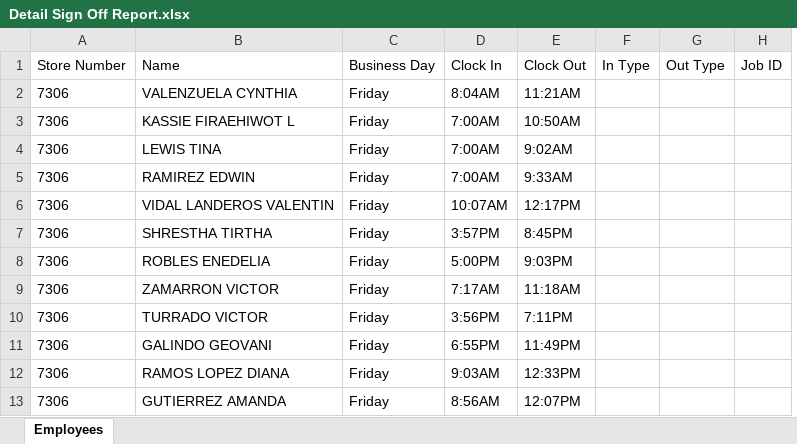
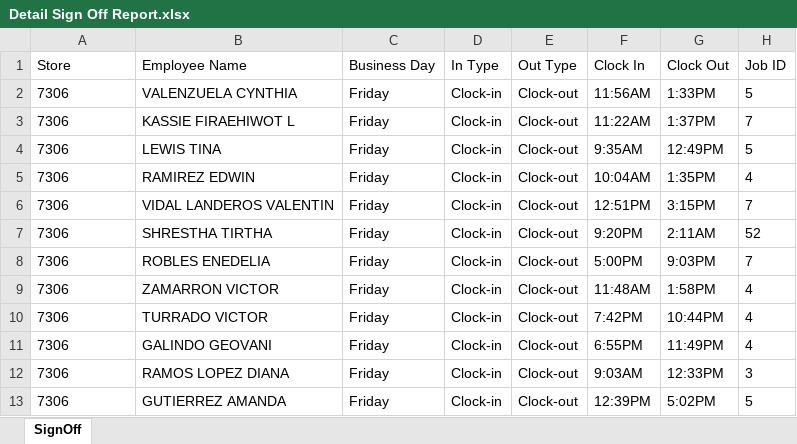
Before and after one commit to ratan-cc/PdfReader, an Excel workbook: output/Detail Sign Off Report.xlsx, sheet SignOff, drawn as a sheet; only a part is shown; values as stored, in another font and other column widths than the file's, no borders; removed rows and columns are numbered as before the commit, all else as after; the diff covers the shown part only; the diff names each change by its address in the sheet, - before the commit and + after, or states it on an @@ line.

```diff
--- a/output/Detail Sign Off Report.xlsx (sheet SignOff)
+++ b/output/Detail Sign Off Report.xlsx (sheet SignOff)
-sheet tab: Employees
+sheet tab: SignOff
+column D (In Type), rows 2-13: all Clock-in
+column E (Out Type), rows 2-13: all Clock-out
-column F (In Type), empty
-column G (Out Type), empty
-A1: Store Number
+A1: Store
-B1: Name
+B1: Employee Name
-F2 (Clock In): 8:04AM
+F2 (Clock In): 11:56AM
-G2 (Clock Out): 11:21AM
+G2 (Clock Out): 1:33PM
-H2 (Job ID): (empty)
+H2 (Job ID): 5
-F3 (Clock In): 7:00AM
+F3 (Clock In): 11:22AM
-G3 (Clock Out): 10:50AM
+G3 (Clock Out): 1:37PM
-H3 (Job ID): (empty)
+H3 (Job ID): 7
-F4 (Clock In): 7:00AM
+F4 (Clock In): 9:35AM
-G4 (Clock Out): 9:02AM
+G4 (Clock Out): 12:49PM
-H4 (Job ID): (empty)
+H4 (Job ID): 5
-F5 (Clock In): 7:00AM
+F5 (Clock In): 10:04AM
-G5 (Clock Out): 9:33AM
+G5 (Clock Out): 1:35PM
-H5 (Job ID): (empty)
+H5 (Job ID): 4
-F6 (Clock In): 10:07AM
+F6 (Clock In): 12:51PM
-G6 (Clock Out): 12:17PM
+G6 (Clock Out): 3:15PM
-H6 (Job ID): (empty)
+H6 (Job ID): 7
-F7 (Clock In): 3:57PM
+F7 (Clock In): 9:20PM
-G7 (Clock Out): 8:45PM
+G7 (Clock Out): 2:11AM
-H7 (Job ID): (empty)
+H7 (Job ID): 52
-H8 (Job ID): (empty)
+H8 (Job ID): 7
-F9 (Clock In): 7:17AM
+F9 (Clock In): 11:48AM
-G9 (Clock Out): 11:18AM
+G9 (Clock Out): 1:58PM
-H9:H11 (Job ID): (empty)
+H9:H11 (Job ID): 4
-F10 (Clock In): 3:56PM
+F10 (Clock In): 7:42PM
-G10 (Clock Out): 7:11PM
+G10 (Clock Out): 10:44PM
-H12 (Job ID): (empty)
+H12 (Job ID): 3
-F13 (Clock In): 8:56AM
+F13 (Clock In): 12:39PM
-G13 (Clock Out): 12:07PM
+G13 (Clock Out): 5:02PM
-H13 (Job ID): (empty)
+H13 (Job ID): 5
```
Also changed, not shown: 16 edited cells elsewhere in this sheet, 3 other files.
